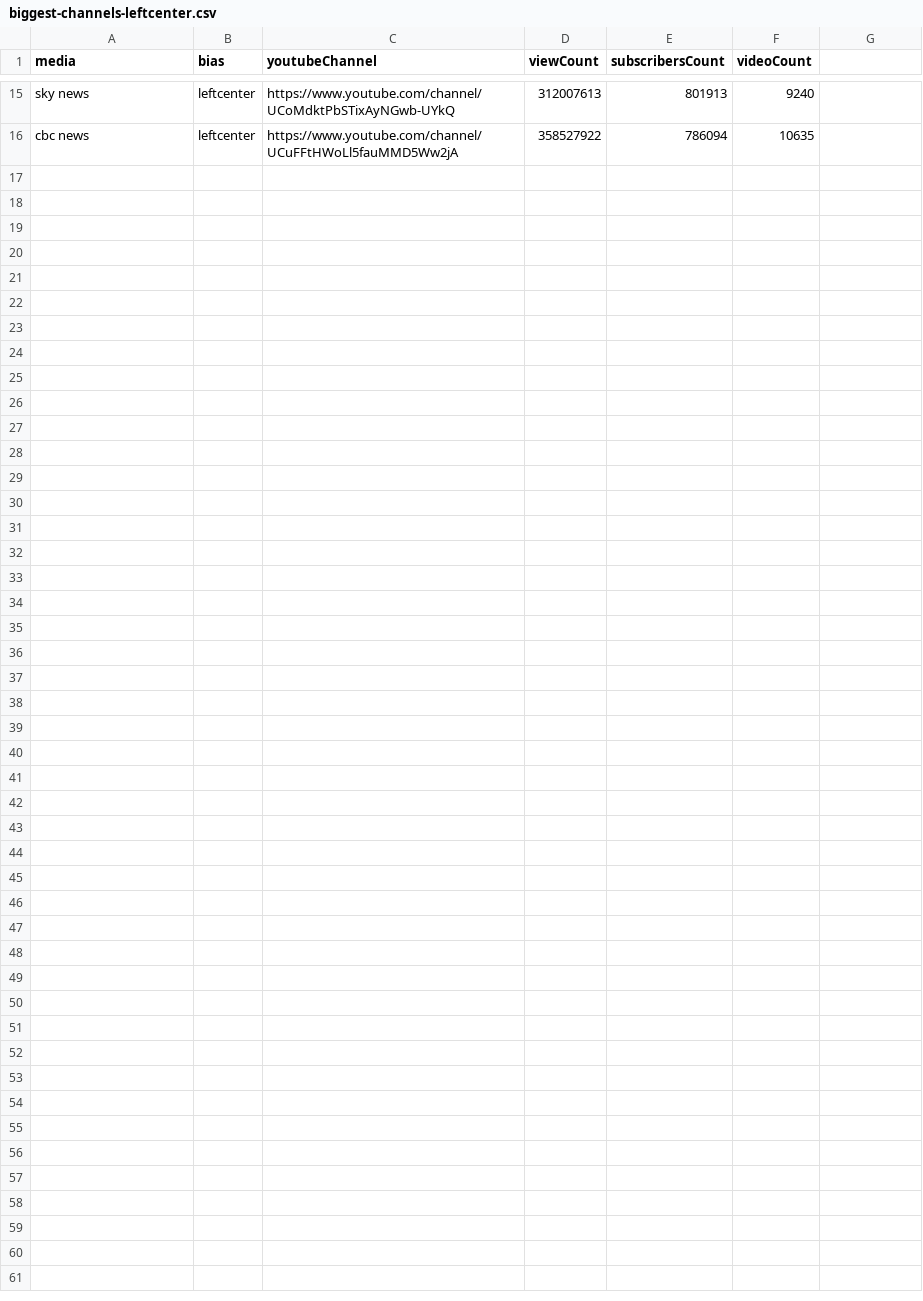
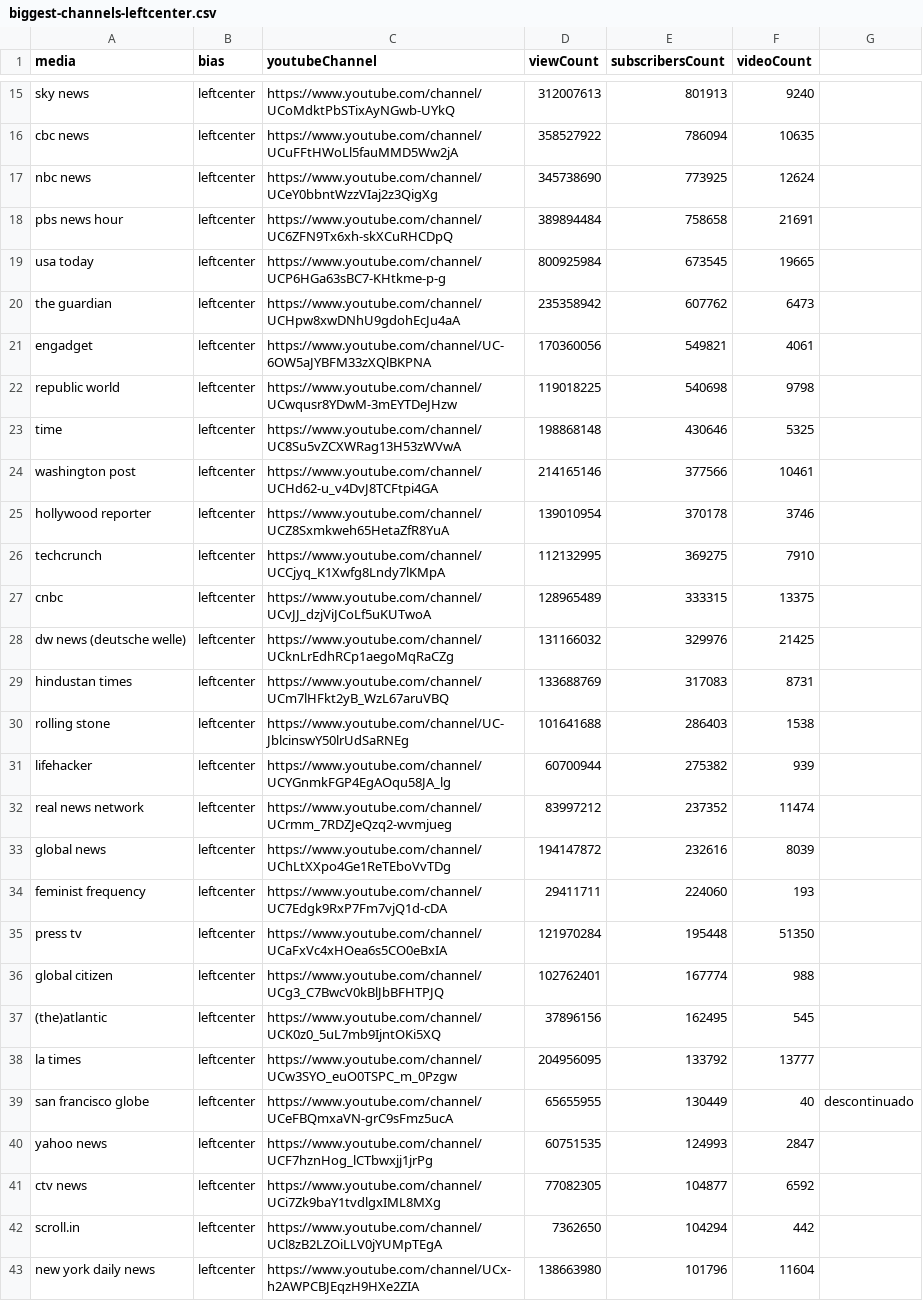
Before and after one commit to raphaottoni/youtube-hatespeech, a CSV file: data/manually-filtered/biggest-channels-leftcenter.csv, drawn as a sheet; only a part is shown, gaps mark what is left out; the diff names each change by its address in the sheet, - before the commit and + after, or states it on an @@ line.

Commit message:
Updates lists of channels
  * Prior this patch, we've manually picked the top 13 ~ 15 channels with
    +100.000 subscribers for each bias. Now, we're choosing all of them.

```diff
--- a/data/manually-filtered/biggest-channels-leftcenter.csv
+++ b/data/manually-filtered/biggest-channels-leftcenter.csv
+row 17: nbc news | leftcenter | https://www.youtube.com/channel/UCeY0bbntWzzVIaj2z3QigXg | 345738690 | 773925 | 12624
+row 18: pbs news hour | leftcenter | https://www.youtube.com/channel/UC6ZFN9Tx6xh-skXCuRHCDpQ | 389894484 | 758658 | 21691
+row 19: usa today | leftcenter | https://www.youtube.com/channel/UCP6HGa63sBC7-KHtkme-p-g | 800925984 | 673545 | 19665
+row 20: the guardian | leftcenter | https://www.youtube.com/channel/UCHpw8xwDNhU9gdohEcJu4aA | 235358942 | 607762 | 6473
+row 21: engadget | leftcenter | https://www.youtube.com/channel/UC-6OW5aJYBFM33zXQlBKPNA | 170360056 | 549821 | 4061
+row 22: republic world | leftcenter | https://www.youtube.com/channel/UCwqusr8YDwM-3mEYTDeJHzw | 119018225 | 540698 | 9798
+row 23: time | leftcenter | https://www.youtube.com/channel/UC8Su5vZCXWRag13H53zWVwA | 198868148 | 430646 | 5325
+row 24: washington post | leftcenter | https://www.youtube.com/channel/UCHd62-u_v4DvJ8TCFtpi4GA | 214165146 | 377566 | 10461
+row 25: hollywood reporter | leftcenter | https://www.youtube.com/channel/UCZ8Sxmkweh65HetaZfR8YuA | 139010954 | 370178 | 3746
+row 26: techcrunch | leftcenter | https://www.youtube.com/channel/UCCjyq_K1Xwfg8Lndy7lKMpA | 112132995 | 369275 | 7910
+row 27: cnbc | leftcenter | https://www.youtube.com/channel/UCvJJ_dzjViJCoLf5uKUTwoA | 128965489 | 333315 | 13375
+row 28: dw news (deutsche welle) | leftcenter | https://www.youtube.com/channel/UCknLrEdhRCp1aegoMqRaCZg | 131166032 | 329976 | 21425
+row 29: hindustan times | leftcenter | https://www.youtube.com/channel/UCm7lHFkt2yB_WzL67aruVBQ | 133688769 | 317083 | 8731
+row 30: rolling stone | leftcenter | https://www.youtube.com/channel/UC-JblcinswY50lrUdSaRNEg | 101641688 | 286403 | 1538
+row 31: lifehacker | leftcenter | https://www.youtube.com/channel/UCYGnmkFGP4EgAOqu58JA_lg | 60700944 | 275382 | 939
+row 32: real news network | leftcenter | https://www.youtube.com/channel/UCrmm_7RDZJeQzq2-wvmjueg | 83997212 | 237352 | 11474
+row 33: global news | leftcenter | https://www.youtube.com/channel/UChLtXXpo4Ge1ReTEboVvTDg | 194147872 | 232616 | 8039
+row 34: feminist frequency | leftcenter | https://www.youtube.com/channel/UC7Edgk9RxP7Fm7vjQ1d-cDA | 29411711 | 224060 | 193
+row 35: press tv | leftcenter | https://www.youtube.com/channel/UCaFxVc4xHOea6s5CO0eBxIA | 121970284 | 195448 | 51350
+row 36: global citizen | leftcenter | https://www.youtube.com/channel/UCg3_C7BwcV0kBlJbBFHTPJQ | 102762401 | 167774 | 988
+row 37: (the)atlantic | leftcenter | https://www.youtube.com/channel/UCK0z0_5uL7mb9IjntOKi5XQ | 37896156 | 162495 | 545
+row 38: la times | leftcenter | https://www.youtube.com/channel/UCw3SYO_euO0TSPC_m_0Pzgw | 204956095 | 133792 | 13777
+row 39: san francisco globe | leftcenter | https://www.youtube.com/channel/UCeFBQmxaVN-grC9sFmz5ucA | 65655955 | 130449 | 40 | descontinuado
+row 40: yahoo news | leftcenter | https://www.youtube.com/channel/UCF7hznHog_lCTbwxjj1jrPg | 60751535 | 124993 | 2847
+row 41: ctv news | leftcenter | https://www.youtube.com/channel/UCi7Zk9baY1tvdlgxIML8MXg | 77082305 | 104877 | 6592
+row 42: scroll.in | leftcenter | https://www.youtube.com/channel/UCl8zB2LZOiLLV0jYUMpTEgA | 7362650 | 104294 | 442
+row 43: new york daily news | leftcenter | https://www.youtube.com/channel/UCx-h2AWPCBJEqzH9HXe2ZIA | 138663980 | 101796 | 11604
```
Also changed, not shown: data/manually-filtered/biggest-channels-center.csv, data/manually-filtered/biggest-channels-left.csv.
